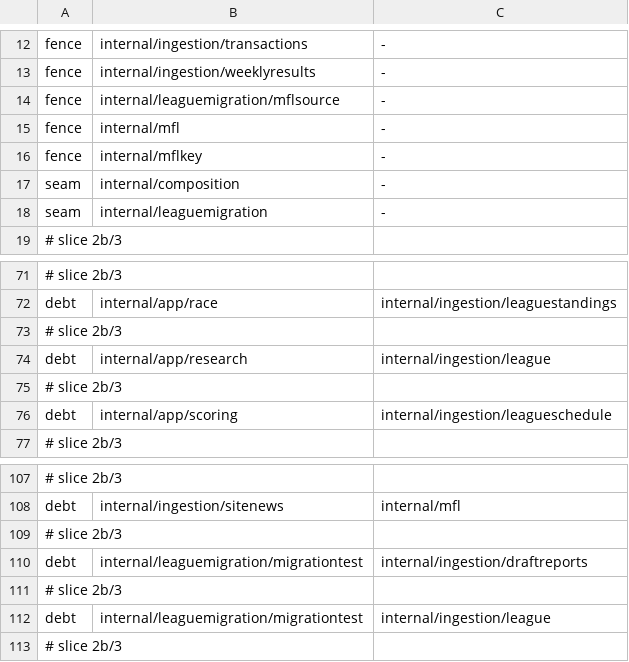
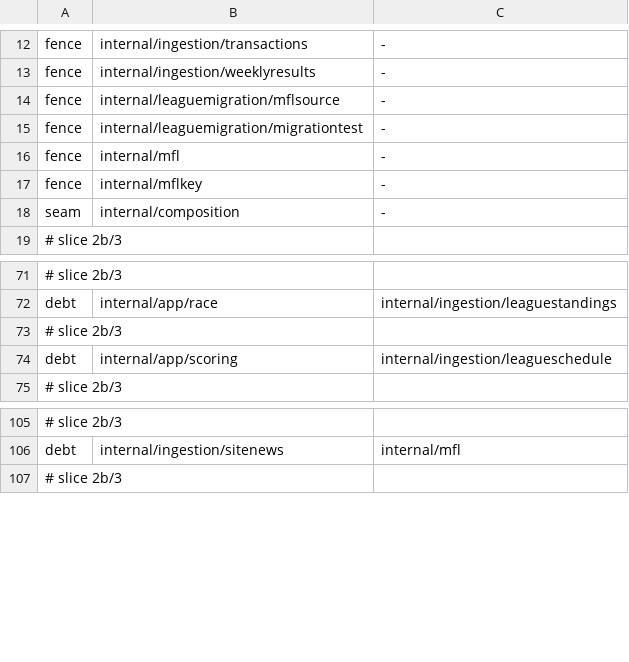
Before and after one commit to secureprospective/TheWarRoom, a TSV file: docs/architecture/boundary-mfl.tsv, drawn as a sheet; only a part is shown, gaps mark what is left out; removed rows and columns are numbered as before the commit, all else as after; the diff names each change by its address in the sheet, - before the commit and + after, or states it on an @@ line.

```diff
--- a/docs/architecture/boundary-mfl.tsv
+++ b/docs/architecture/boundary-mfl.tsv
+row 15: fence | internal/leaguemigration/migrationtest | -
-row 18: seam | internal/leaguemigration | -
-row 74: debt | internal/app/research | internal/ingestion/league
-row 75: # slice 2b/3
-row 109: # slice 2b/3
-row 110: debt | internal/leaguemigration/migrationtest | internal/ingestion/draftreports
-row 111: # slice 2b/3
-row 112: debt | internal/leaguemigration/migrationtest | internal/ingestion/league
```
Also changed, not shown: 22 other files.
